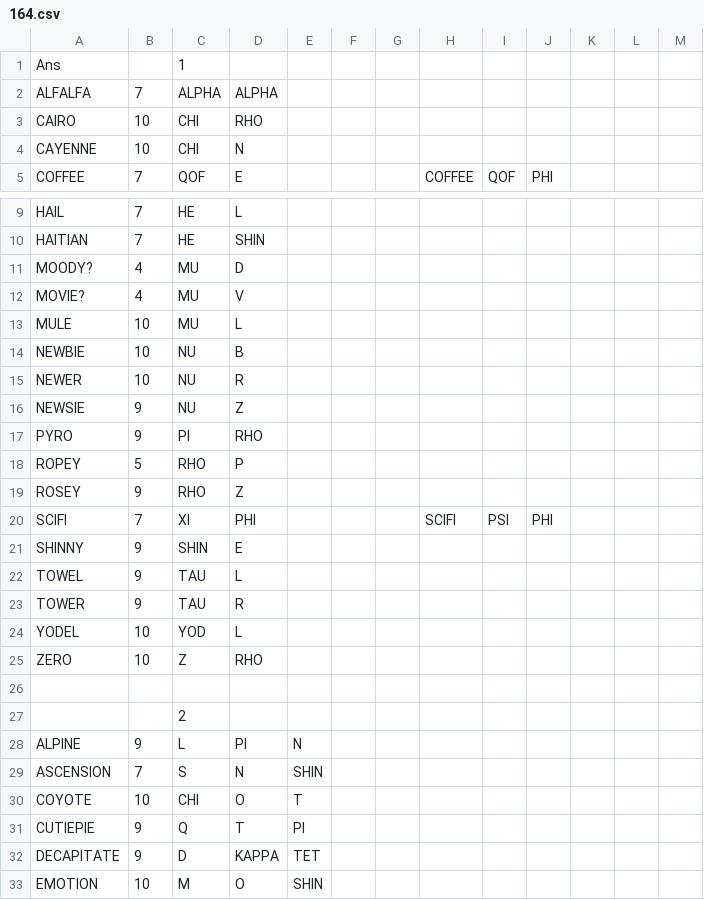
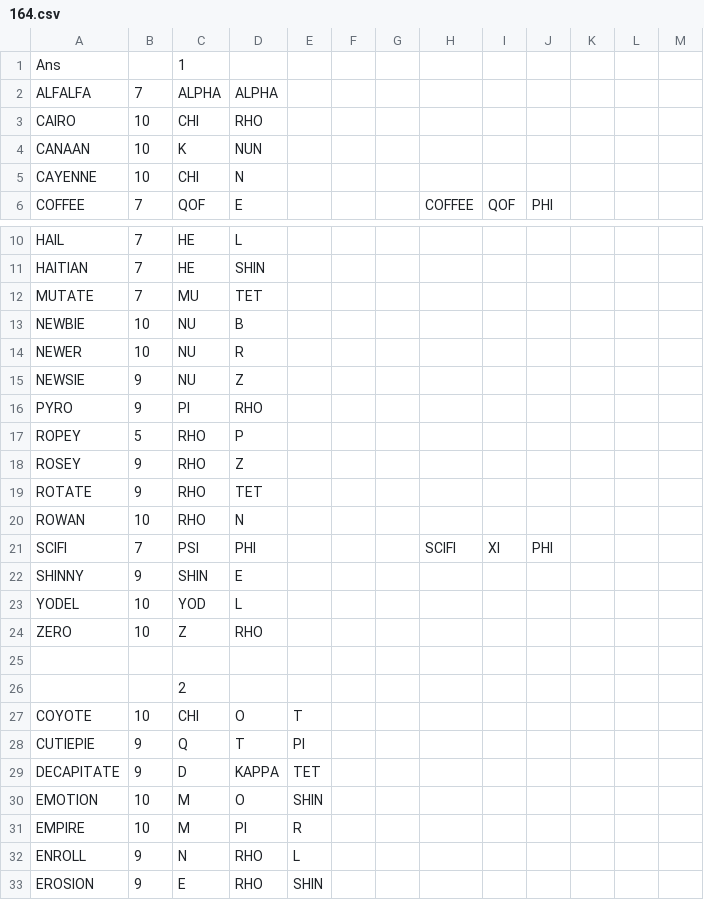
Before and after one commit to frozbiz/gridsolve, a CSV file: 164.csv, drawn as a sheet; only a part is shown, gaps mark what is left out; the shorter side is filled out with more unchanged rows; the diff covers the shown part only.

```diff
--- a/164.csv
+++ b/164.csv
@@ -3,2 +3,3 @@ ALFALFA,7,ALPHA,ALPHA,,,,,,,,,
 CAIRO,10,CHI,RHO,,,,,,,,,
+CANAAN,10,K,NUN,,,,,,,,,
 CAYENNE,10,CHI,N,,,,,,,,,
@@ -10,5 +11,3 @@ HAIL,7,HE,L,,,,,,,,,
 HAITIAN,7,HE,SHIN,,,,,,,,,
-MOODY?,4,MU,D,,,,,,,,,
-MOVIE?,4,MU,V,,,,,,,,,
-MULE,10,MU,L,,,,,,,,,
+MUTATE,7,MU,TET,,,,,,,,,
 NEWBIE,10,NU,B,,,,,,,,,
@@ -19,6 +18,6 @@ ROPEY,5,RHO,P,,,,,,,,,
 ROSEY,9,RHO,Z,,,,,,,,,
-SCIFI,7,XI,PHI,,,,SCIFI,PSI,PHI,,,
+ROTATE,9,RHO,TET,,,,,,,,,
+ROWAN,10,RHO,N,,,,,,,,,
+SCIFI,7,PSI,PHI,,,,SCIFI,XI,PHI,,,
 SHINNY,9,SHIN,E,,,,,,,,,
-TOWEL,9,TAU,L,,,,,,,,,
-TOWER,9,TAU,R,,,,,,,,,
 YODEL,10,YOD,L,,,,,,,,,
@@ -27,4 +26,2 @@ ZERO,10,Z,RHO,,,,,,,,,
 ,,2,,,,,,,,,,
-ALPINE,9,L,PI,N,,,,,,,,
-ASCENSION,7,S,N,SHIN,,,,,,,,
 COYOTE,10,CHI,O,T,,,,,,,,
```
Also changed, not shown: 6 added rows, 9 removed rows and 3 edited cells elsewhere in this file, 7 other files.
